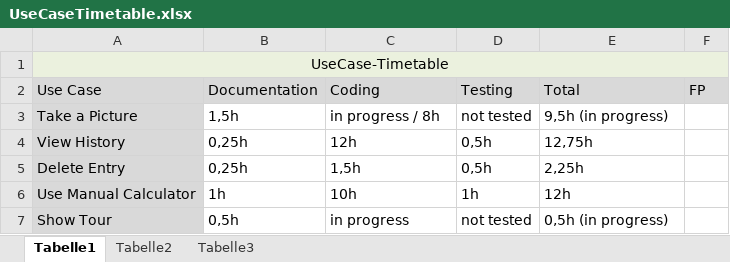
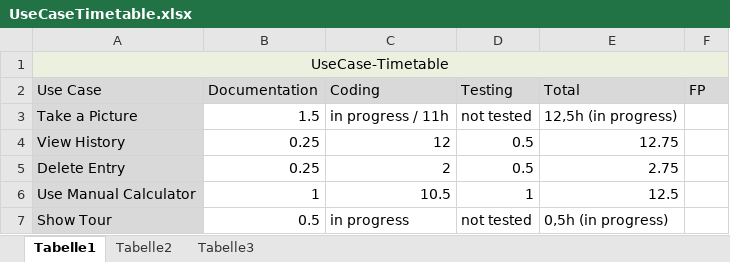
Before and after one commit to SaschaHug/Mathinator, an Excel workbook: Riskmanagement/UseCaseTimetable.xlsx, sheet Tabelle1, drawn as a sheet; values as stored, in another font and other column widths than the file's, no borders; the diff names each change by its address in the sheet, - before the commit and + after, or states it on an @@ line.

Commit message:
UseCaseTimeTableUpdate

```diff
--- a/Riskmanagement/UseCaseTimetable.xlsx (sheet Tabelle1)
+++ b/Riskmanagement/UseCaseTimetable.xlsx (sheet Tabelle1)
-B3 (Documentation): 1,5h
+B3 (Documentation): 1.5
-C3 (Coding): in progress / 8h
+C3 (Coding): in progress / 11h
-E3 (Total): 9,5h (in progress)
+E3 (Total): 12,5h (in progress)
-B4:B5 (Documentation): 0,25h
+B4:B5 (Documentation): 0.25
-C4 (Coding): 12h
+C4 (Coding): 12
-D4:D5 (Testing): 0,5h
+D4:D5 (Testing): 0.5
-E4 (Total): 12,75h
+E4 (Total): 12.75
-C5 (Coding): 1,5h
+C5 (Coding): 2
-E5 (Total): 2,25h
+E5 (Total): 2.75
-B6 (Documentation): 1h
+B6 (Documentation): 1
-C6 (Coding): 10h
+C6 (Coding): 10.5
-D6 (Testing): 1h
+D6 (Testing): 1
-E6 (Total): 12h
+E6 (Total): 12.5
-B7 (Documentation): 0,5h
+B7 (Documentation): 0.5
```
